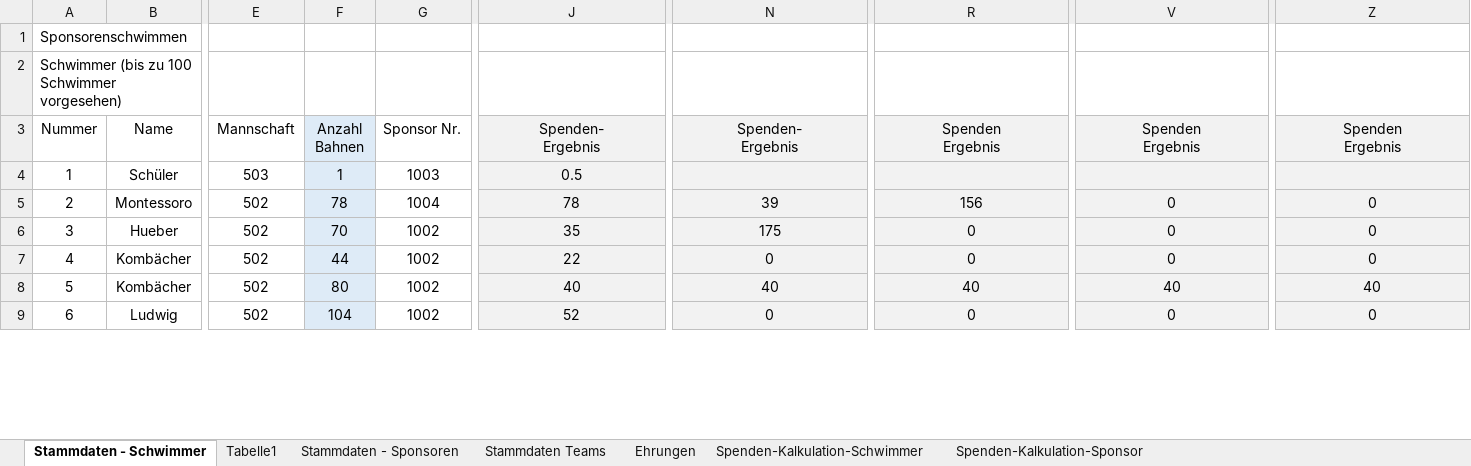
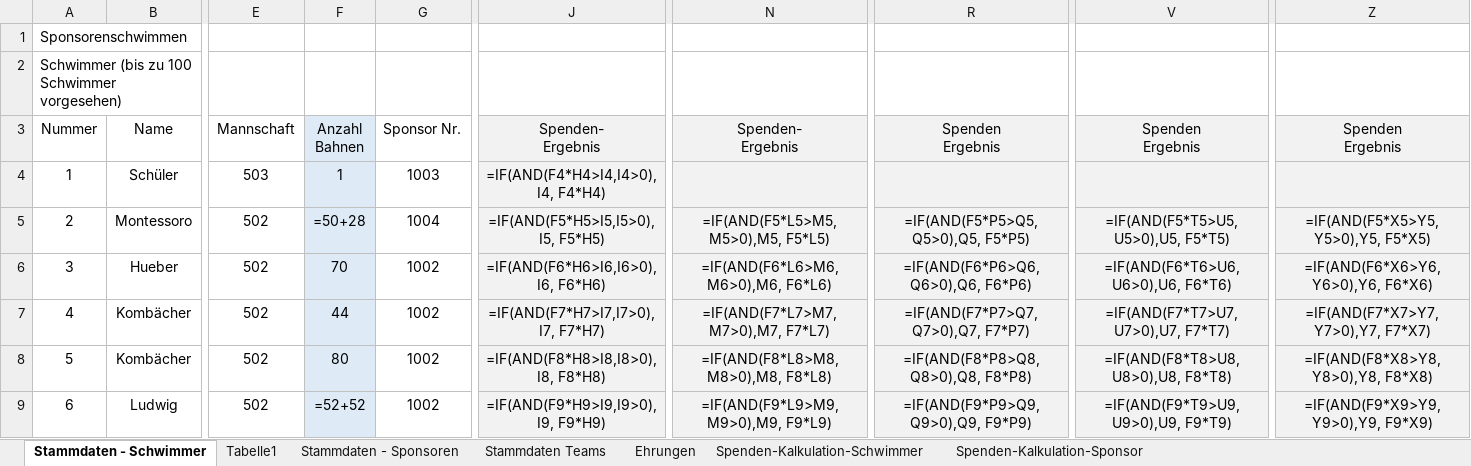
Before and after one commit to Ottokarder/VAIBad_2, an Excel workbook: daten/datei.xlsx, sheet Stammdaten - Schwimmer, drawn as a sheet; only a part is shown, gaps mark what is left out; values as stored, in another font and other column widths than the file's, no borders; formulas without a stored value are shown as written; the diff covers the shown part only; the diff names each change by its address in the sheet, - before the commit and + after, or states it on an @@ line.

```diff
--- a/daten/datei.xlsx (sheet Stammdaten - Schwimmer)
+++ b/daten/datei.xlsx (sheet Stammdaten - Schwimmer)
-J4: 0.5
+J4: =IF(AND(F4*H4>I4,I4>0),I4, F4*H4)
-F5: 78
+F5: =50+28
-J5: 78
+J5: =IF(AND(F5*H5>I5,I5>0),I5, F5*H5)
-N5: 39
+N5: =IF(AND(F5*L5>M5,M5>0),M5, F5*L5)
-R5: 156
+R5: =IF(AND(F5*P5>Q5,Q5>0),Q5, F5*P5)
-V5: 0
+V5: =IF(AND(F5*T5>U5,U5>0),U5, F5*T5)
-Z5: 0
+Z5: =IF(AND(F5*X5>Y5,Y5>0),Y5, F5*X5)
-J6: 35
+J6: =IF(AND(F6*H6>I6,I6>0),I6, F6*H6)
-N6: 175
+N6: =IF(AND(F6*L6>M6,M6>0),M6, F6*L6)
-R6: 0
+R6: =IF(AND(F6*P6>Q6,Q6>0),Q6, F6*P6)
-V6: 0
+V6: =IF(AND(F6*T6>U6,U6>0),U6, F6*T6)
-Z6: 0
+Z6: =IF(AND(F6*X6>Y6,Y6>0),Y6, F6*X6)
-J7: 22
+J7: =IF(AND(F7*H7>I7,I7>0),I7, F7*H7)
-N7: 0
+N7: =IF(AND(F7*L7>M7,M7>0),M7, F7*L7)
-R7: 0
+R7: =IF(AND(F7*P7>Q7,Q7>0),Q7, F7*P7)
-V7: 0
+V7: =IF(AND(F7*T7>U7,U7>0),U7, F7*T7)
-Z7: 0
+Z7: =IF(AND(F7*X7>Y7,Y7>0),Y7, F7*X7)
-J8: 40
+J8: =IF(AND(F8*H8>I8,I8>0),I8, F8*H8)
-N8: 40
+N8: =IF(AND(F8*L8>M8,M8>0),M8, F8*L8)
-R8: 40
+R8: =IF(AND(F8*P8>Q8,Q8>0),Q8, F8*P8)
-V8: 40
+V8: =IF(AND(F8*T8>U8,U8>0),U8, F8*T8)
-Z8: 40
+Z8: =IF(AND(F8*X8>Y8,Y8>0),Y8, F8*X8)
-F9: 104
+F9: =52+52
-J9: 52
+J9: =IF(AND(F9*H9>I9,I9>0),I9, F9*H9)
-N9: 0
+N9: =IF(AND(F9*L9>M9,M9>0),M9, F9*L9)
-R9: 0
+R9: =IF(AND(F9*P9>Q9,Q9>0),Q9, F9*P9)
-V9: 0
+V9: =IF(AND(F9*T9>U9,U9>0),U9, F9*T9)
-Z9: 0
+Z9: =IF(AND(F9*X9>Y9,Y9>0),Y9, F9*X9)
```
Also changed, not shown: 490 edited cells elsewhere in this sheet, sheet Spenden-Kalkulation-Schwimmer, sheet Tabelle1, sheet Spenden-Kalkulation-Sponsor, sheet Ehrungen, sheet Stammdaten Teams, 2 other files.
